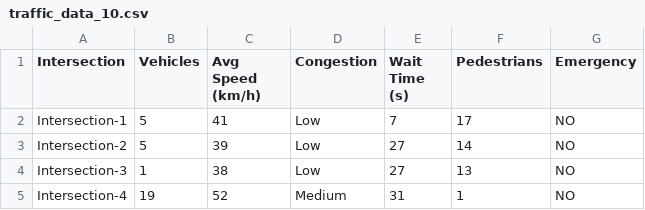
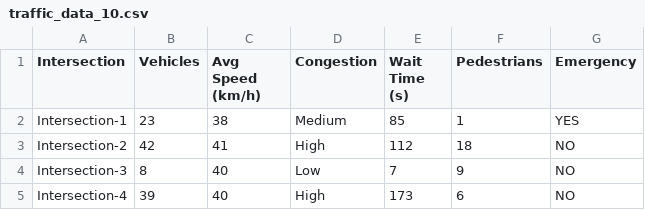
Before and after one commit to shannu1653/Adv_Python, a CSV file: major_project/traffic_data_output/traffic_data_10.csv, drawn as a sheet.

```diff
--- a/major_project/traffic_data_output/traffic_data_10.csv
+++ b/major_project/traffic_data_output/traffic_data_10.csv
@@ -1,5 +1,5 @@
 Intersection,Vehicles,Avg Speed (km/h),Congestion,Wait Time (s),Pedestrians,Emergency
-Intersection-1,5,41,Low,7,17,NO
-Intersection-2,5,39,Low,27,14,NO
-Intersection-3,1,38,Low,27,13,NO
-Intersection-4,19,52,Medium,31,1,NO
+Intersection-1,23,38,Medium,85,1,YES
+Intersection-2,42,41,High,112,18,NO
+Intersection-3,8,40,Low,7,9,NO
+Intersection-4,39,40,High,173,6,NO
```
Also changed, not shown: major_project/traffic_data_output/traffic_data_0.csv, major_project/traffic_data_output/traffic_data_15.csv, 30 other files.
